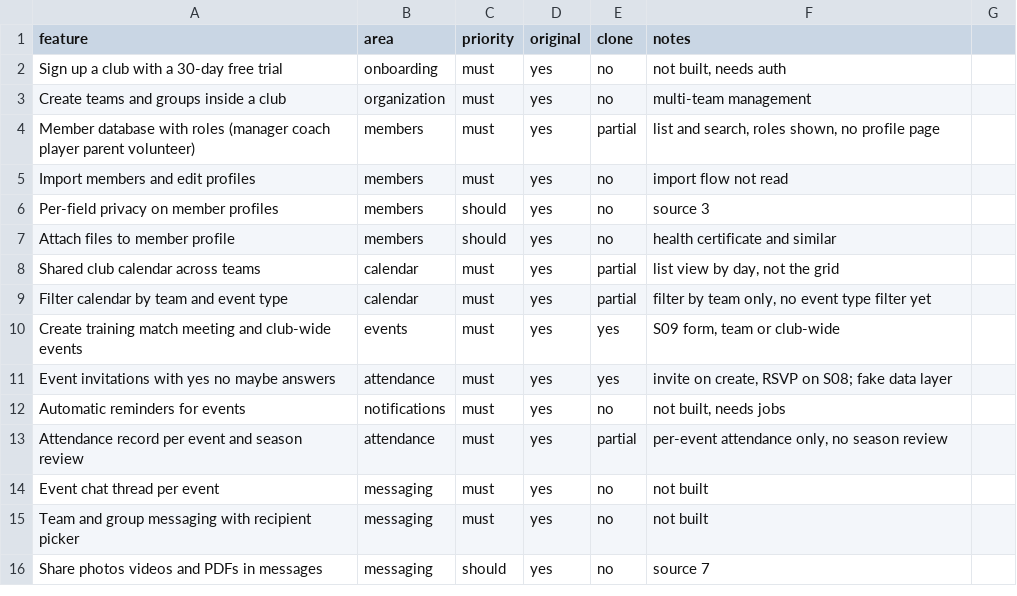
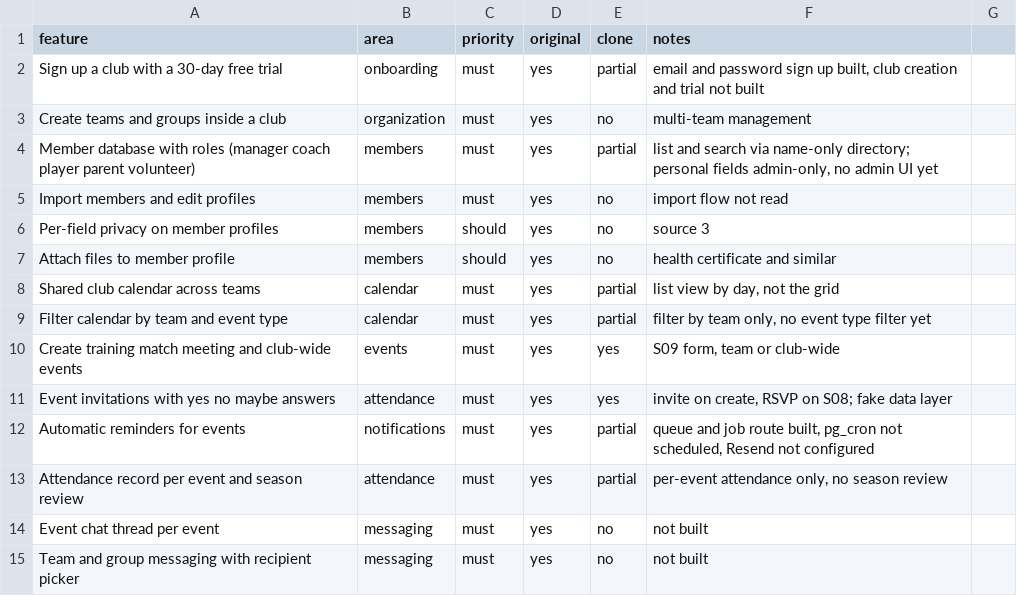
Before and after one commit to kaderdalaa-lang/markitdown, a CSV file: replica/features.csv, drawn as a sheet; only a part is shown; the shorter side is filled out with more unchanged rows.

```diff
--- a/replica/features.csv
+++ b/replica/features.csv
@@ -1,5 +1,5 @@
 feature,area,priority,original,clone,notes
-Sign up a club with a 30-day free trial,onboarding,must,yes,no,"not built, needs auth"
+Sign up a club with a 30-day free trial,onboarding,must,yes,partial,"email and password sign up built, club creation and trial not built"
 Create teams and groups inside a club,organization,must,yes,no,multi-team management
-Member database with roles (manager coach player parent volunteer),members,must,yes,partial,"list and search, roles shown, no profile page"
+Member database with roles (manager coach player parent volunteer),members,must,yes,partial,"list and search via name-only directory; personal fields admin-only, no admin UI yet"
 Import members and edit profiles,members,must,yes,no,import flow not read
@@ -11,3 +11,3 @@ Create training match meeting and club-wide events,events,must,yes,yes,"S09 form
 Event invitations with yes no maybe answers,attendance,must,yes,yes,"invite on create, RSVP on S08; fake data layer"
-Automatic reminders for events,notifications,must,yes,no,"not built, needs jobs"
+Automatic reminders for events,notifications,must,yes,partial,"queue and job route built, pg_cron not scheduled, Resend not configured"
 Attendance record per event and season review,attendance,must,yes,partial,"per-event attendance only, no season review"
```
Also changed, not shown: 26 other files.
